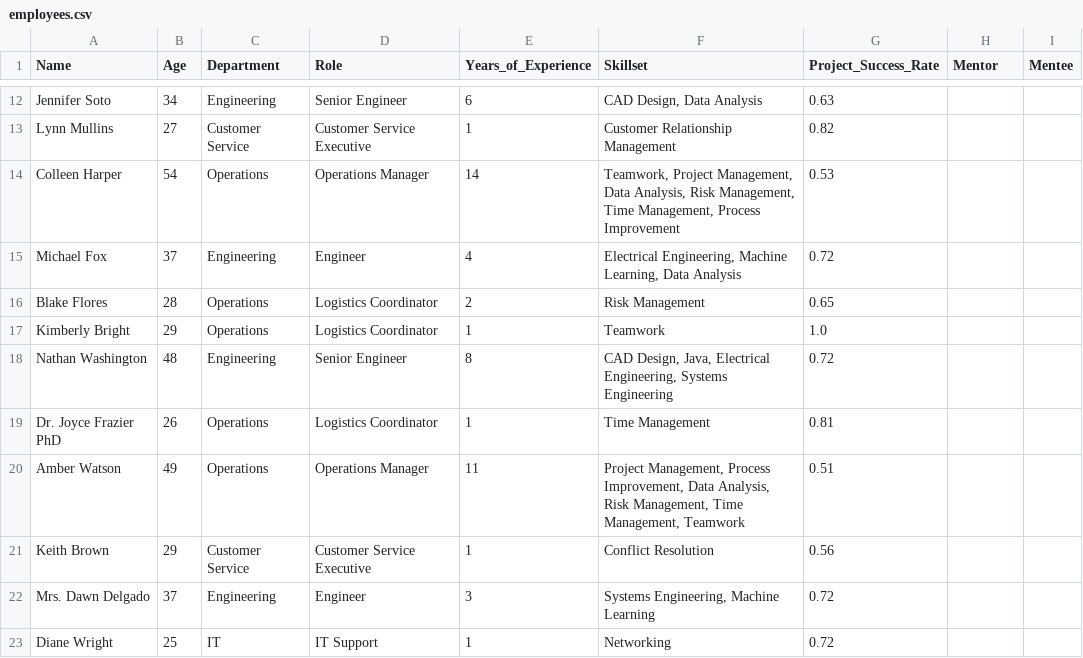
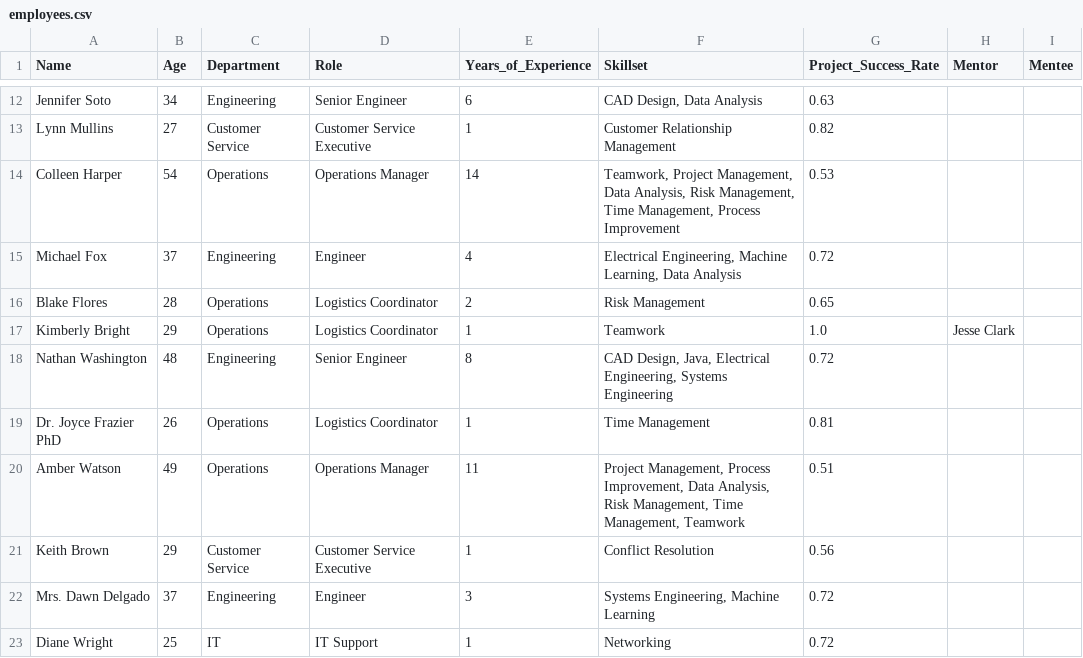
Before and after one commit to yolotouch/psacodehack24, a CSV file: my_project_matching/employees.csv, drawn as a sheet; only a part is shown, gaps mark what is left out.

```diff
--- a/my_project_matching/employees.csv
+++ b/my_project_matching/employees.csv
@@ -16,3 +16,3 @@ Michael Fox,37,Engineering,Engineer,4,"Electrical Engineering, Machine Learning,
 Blake Flores,28,Operations,Logistics Coordinator,2,Risk Management,0.65,,
-Kimberly Bright,29,Operations,Logistics Coordinator,1,Teamwork,1.0,,
+Kimberly Bright,29,Operations,Logistics Coordinator,1,Teamwork,1.0,Jesse Clark,
 Nathan Washington,48,Engineering,Senior Engineer,8,"CAD Design, Java, Electrical Engineering, Systems Engineering",0.72,,
```
Also changed, not shown: 4 other files.
